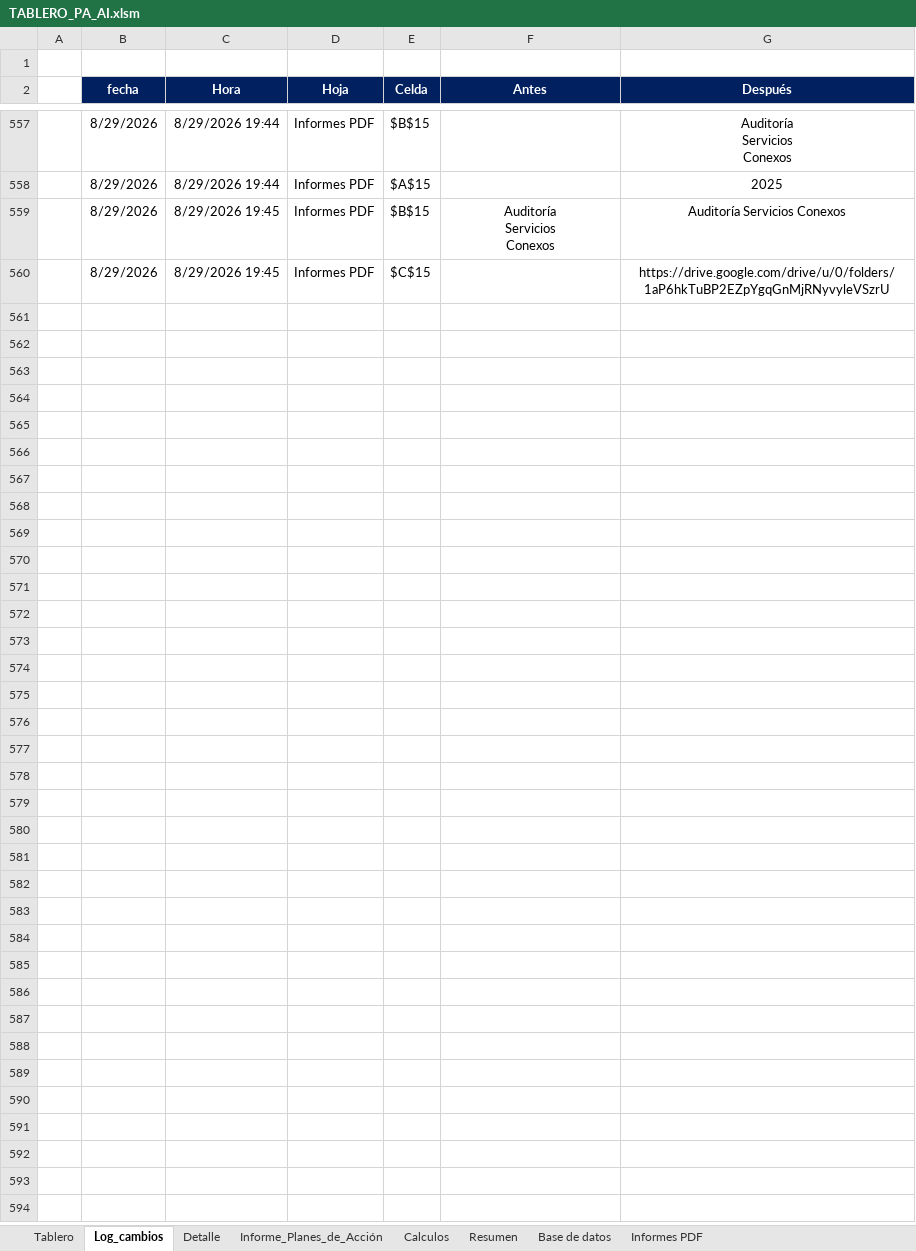
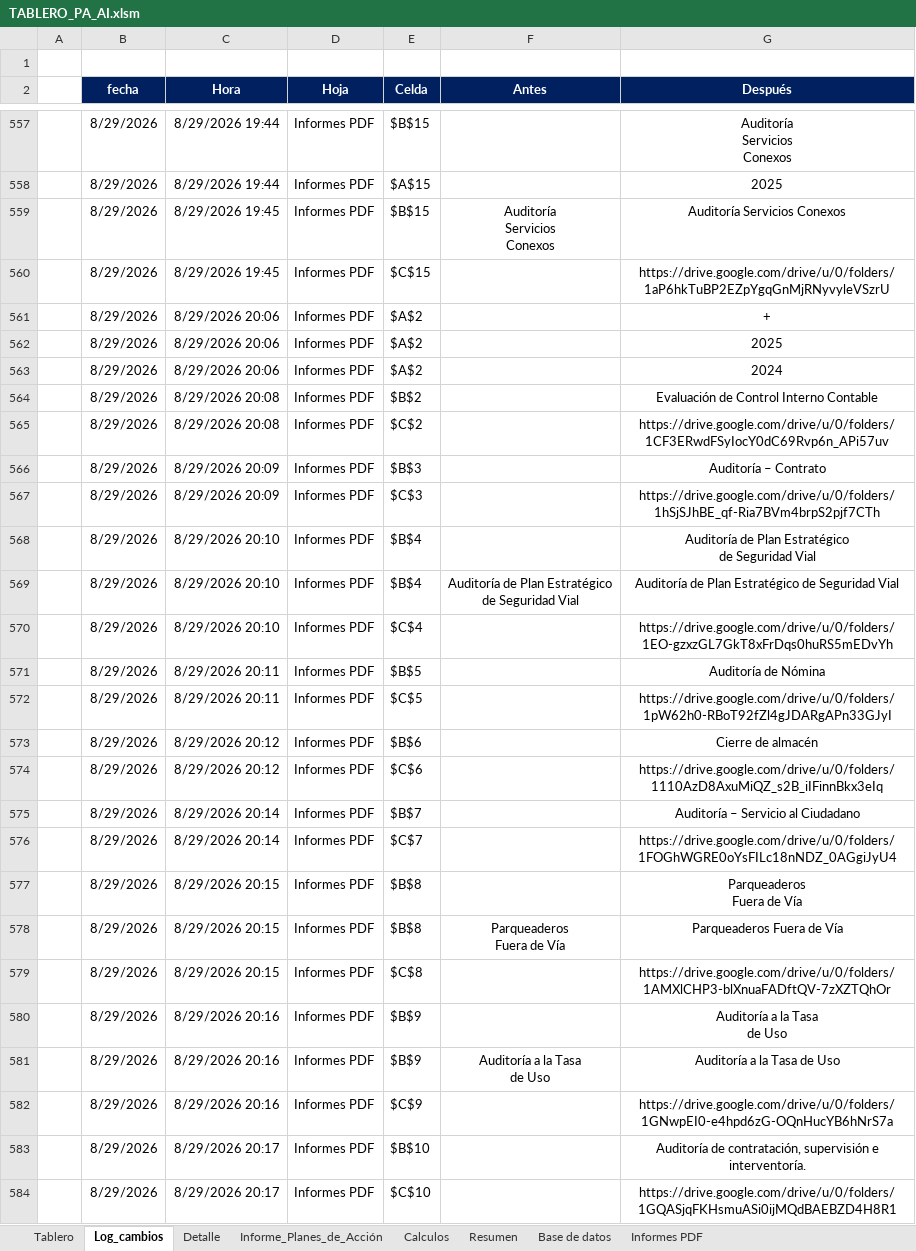
Before and after one commit to diego12vas-cmd/tableros-control, an Excel workbook: TABLERO_PA_AI.xlsm, sheet Log_cambios, drawn as a sheet; only a part is shown, gaps mark what is left out; values as stored, in another font and other column widths than the file's, no borders; charts and pictures not drawn; ↵ is a line break in a cell; the diff names each change by its address in the sheet, - before the commit and + after, or states it on an @@ line.

Commit message:
Add files via upload

```diff
--- a/TABLERO_PA_AI.xlsm (sheet Log_cambios)
+++ b/TABLERO_PA_AI.xlsm (sheet Log_cambios)
+row 561:  | 8/29/2026 | 8/29/2026 20:06 | Informes PDF | $A$2 |  | +
+row 562:  | 8/29/2026 | 8/29/2026 20:06 | Informes PDF | $A$2 |  | 2025
+row 563:  | 8/29/2026 | 8/29/2026 20:06 | Informes PDF | $A$2 |  | 2024
+row 564:  | 8/29/2026 | 8/29/2026 20:08 | Informes PDF | $B$2 |  | Evaluación de Control Interno Contable
+row 565:  | 8/29/2026 | 8/29/2026 20:08 | Informes PDF | $C$2 |  | https://drive.google.com/drive/u/0/folders/1CF3ERwdFSyIocY0dC69Rvp6n_APi57uv
+row 566:  | 8/29/2026 | 8/29/2026 20:09 | Informes PDF | $B$3 |  | Auditoría – Contrato
+row 567:  | 8/29/2026 | 8/29/2026 20:09 | Informes PDF | $C$3 |  | https://drive.google.com/drive/u/0/folders/1hSjSJhBE_qf-Ria7BVm4brpS2pjf7CTh
+row 568:  | 8/29/2026 | 8/29/2026 20:10 | Informes PDF | $B$4 |  | Auditoría de Plan Estratégico ↵ de Seguridad Vial
+row 569:  | 8/29/2026 | 8/29/2026 20:10 | Informes PDF | $B$4 | Auditoría de Plan Estratégico ↵ de Seguridad Vial | Auditoría de Plan Estratégico de Seguridad Vial
+row 570:  | 8/29/2026 | 8/29/2026 20:10 | Informes PDF | $C$4 |  | https://drive.google.com/drive/u/0/folders/1EO-gzxzGL7GkT8xFrDqs0huRS5mEDvYh
+row 571:  | 8/29/2026 | 8/29/2026 20:11 | Informes PDF | $B$5 |  | Auditoría de Nómina
+row 572:  | 8/29/2026 | 8/29/2026 20:11 | Informes PDF | $C$5 |  | https://drive.google.com/drive/u/0/folders/1pW62h0-RBoT92fZl4gJDARgAPn33GJyI
+row 573:  | 8/29/2026 | 8/29/2026 20:12 | Informes PDF | $B$6 |  | Cierre de almacén
+row 574:  | 8/29/2026 | 8/29/2026 20:12 | Informes PDF | $C$6 |  | https://drive.google.com/drive/u/0/folders/1110AzD8AxuMiQZ_s2B_iIFinnBkx3eIq
+row 575:  | 8/29/2026 | 8/29/2026 20:14 | Informes PDF | $B$7 |  | Auditoría – Servicio al Ciudadano
+row 576:  | 8/29/2026 | 8/29/2026 20:14 | Informes PDF | $C$7 |  | https://drive.google.com/drive/u/0/folders/1FOGhWGRE0oYsFILc18nNDZ_0AGgiJyU4
+row 577:  | 8/29/2026 | 8/29/2026 20:15 | Informes PDF | $B$8 |  | Parqueaderos ↵ Fuera de Vía
+row 578:  | 8/29/2026 | 8/29/2026 20:15 | Informes PDF | $B$8 | Parqueaderos ↵ Fuera de Vía | Parqueaderos Fuera de Vía
+row 579:  | 8/29/2026 | 8/29/2026 20:15 | Informes PDF | $C$8 |  | https://drive.google.com/drive/u/0/folders/1AMXlCHP3-blXnuaFADftQV-7zXZTQhOr
+row 580:  | 8/29/2026 | 8/29/2026 20:16 | Informes PDF | $B$9 |  | Auditoría a la Tasa ↵ de Uso
+row 581:  | 8/29/2026 | 8/29/2026 20:16 | Informes PDF | $B$9 | Auditoría a la Tasa ↵ de Uso | Auditoría a la Tasa de Uso
+row 582:  | 8/29/2026 | 8/29/2026 20:16 | Informes PDF | $C$9 |  | https://drive.google.com/drive/u/0/folders/1GNwpEI0-e4hpd6zG-OQnHucYB6hNrS7a
+row 583:  | 8/29/2026 | 8/29/2026 20:17 | Informes PDF | $B$10 |  | Auditoría de contratación, supervisión e interventoría.
+row 584:  | 8/29/2026 | 8/29/2026 20:17 | Informes PDF | $C$10 |  | https://drive.google.com/drive/u/0/folders/1GQASjqFKHsmuASi0ijMQdBAEBZD4H8R1
```
Also changed, not shown: sheet Informes PDF.
